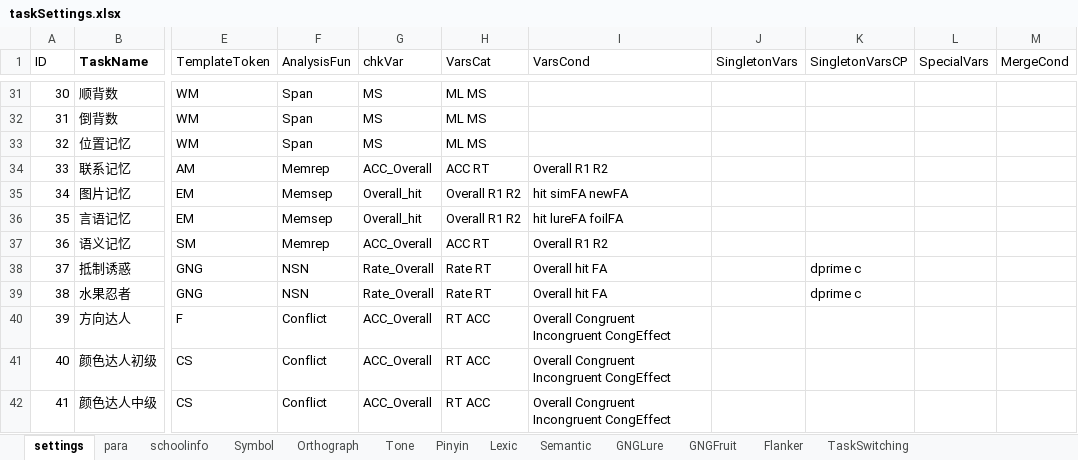
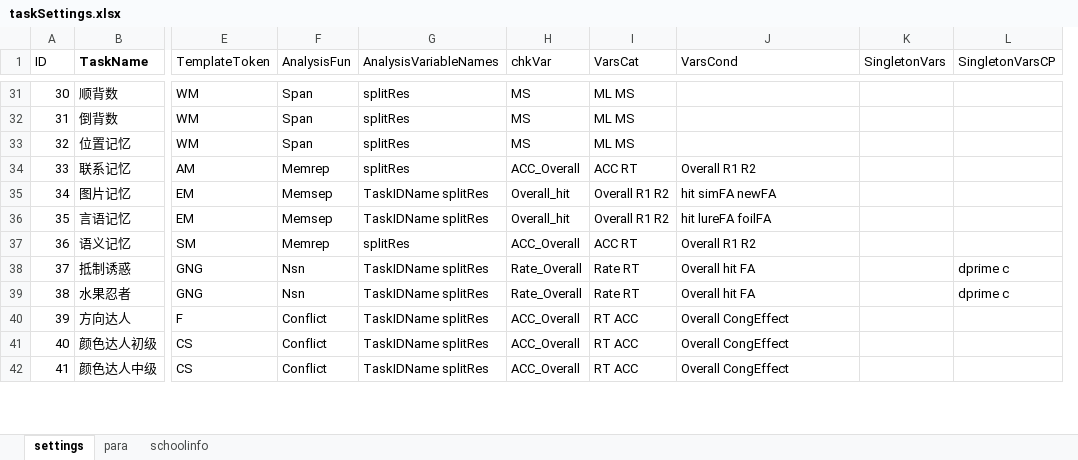
Before and after one commit to iquizoo/rawdata-parser, an Excel workbook: scripts/taskSettings.xlsx, sheet settings, drawn as a sheet; only a part is shown, gaps mark what is left out; values as stored, in another font and other column widths than the file's, no borders; removed rows and columns are numbered as before the commit, all else as after; the diff covers the shown part only; the diff names each change by its address in the sheet, - before the commit and + after, or states it on an @@ line.

```diff
--- a/scripts/taskSettings.xlsx (sheet settings)
+++ b/scripts/taskSettings.xlsx (sheet settings)
-sheet tab: Symbol
-sheet tab: Orthograph
-sheet tab: Tone
-sheet tab: Pinyin
-sheet tab: Lexic
-sheet tab: Semantic
-sheet tab: GNGLure
-sheet tab: GNGFruit
-sheet tab: Flanker
-sheet tab: TaskSwitching
+column G (AnalysisVariableNames), rows 31-42: splitRes | splitRes | splitRes | splitRes | TaskIDName splitRes | TaskIDName splitRes | splitRes | TaskIDName splitRes | TaskIDName splitRes | TaskIDName splitRes | TaskIDName splitRes | TaskIDName splitRes
-column L (SpecialVars), empty
-column M (MergeCond), empty
-F38:F39 (AnalysisFun): NSN
+F38:F39 (AnalysisFun): Nsn
-J40:J42 (VarsCond): Overall Congruent Incongruent CongEffect
+J40:J42 (VarsCond): Overall CongEffect
```
Also changed, not shown: 18 edited cells elsewhere in this sheet, sheet para, formulas that keep their value, 17 other files.
